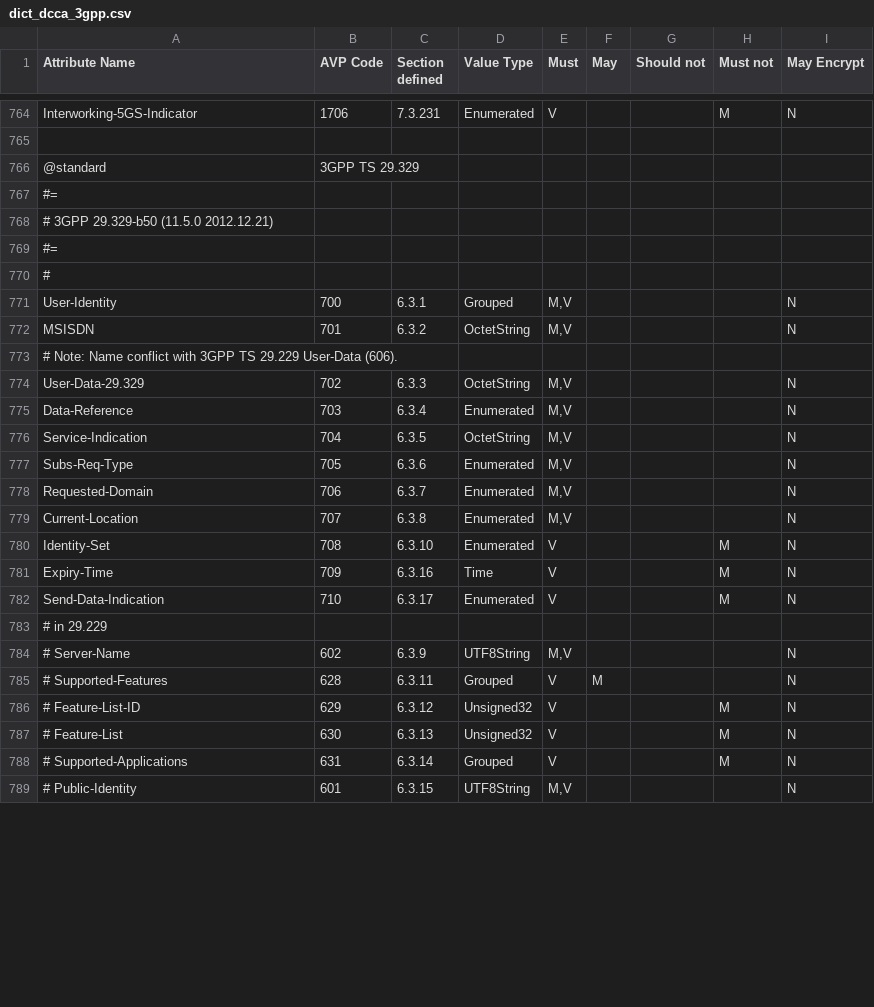
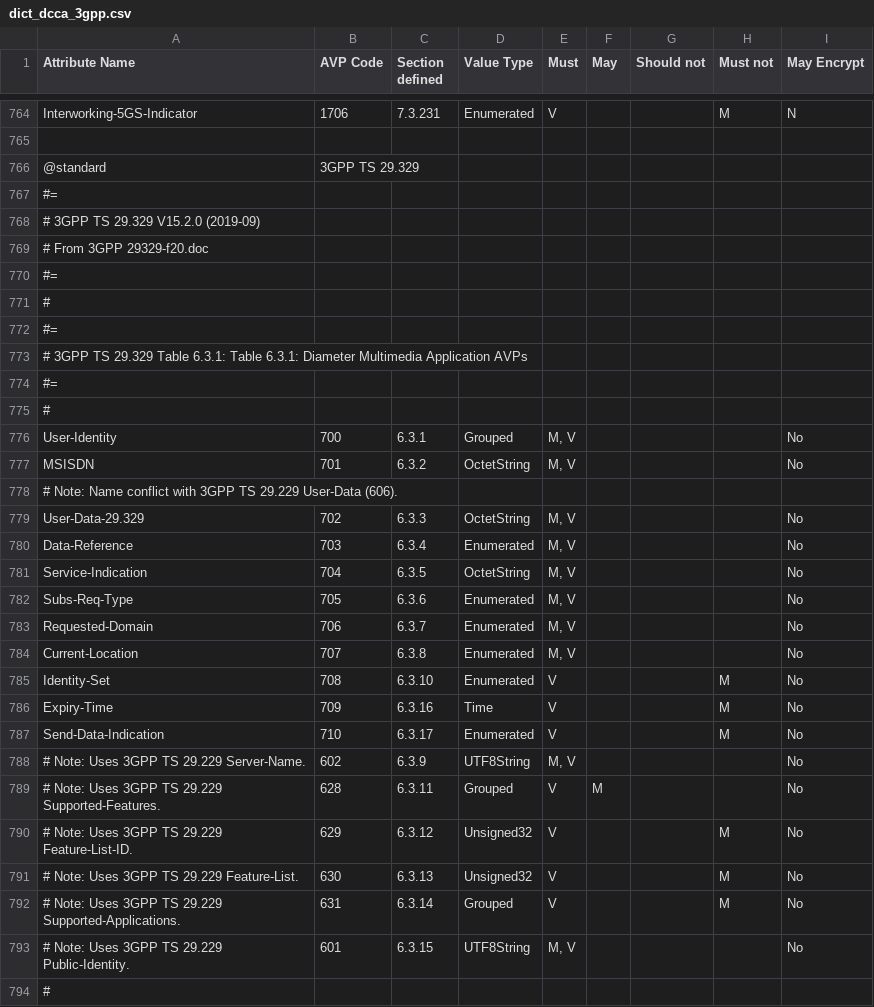
Before and after one commit to sdecugis/freeDiameter, a CSV file: extensions/dict_dcca_3gpp/dict_dcca_3gpp.csv, drawn as a sheet; only a part is shown, gaps mark what is left out; the diff covers the shown part only.

Commit message:
Update to 3GPP TS 29.329 V15.2.0 (2019-09)
Add Pre-paging-Supported,717,6.3.26,Enumerated,V,,,M,No
Add Local-Time-Zone-Indication,718,6.3.27,Enumerated,V,,,M,No
Add Call-Reference-Info,720,6.3.29,Grouped,V,,,M,No
Add Call-Reference-Number,721,6.3.30,OctetString,V,,,M,No
Add AS-Number,722,6.3.31,OctetString,V,,,M,No

```diff
--- a/extensions/dict_dcca_3gpp/dict_dcca_3gpp.csv
+++ b/extensions/dict_dcca_3gpp/dict_dcca_3gpp.csv
@@ -767,23 +767,28 @@ Interworking-5GS-Indicator,1706,7.3.231,Enumerated,V,,,M,N
 #=,,,,,,,,
-# 3GPP 29.329-b50 (11.5.0 2012.12.21),,,,,,,,
+# 3GPP TS 29.329 V15.2.0 (2019-09),,,,,,,,
+# From 3GPP 29329-f20.doc,,,,,,,,
 #=,,,,,,,,
 #,,,,,,,,
-User-Identity,700,6.3.1,Grouped,"M,V",,,,N
-MSISDN,701,6.3.2,OctetString,"M,V",,,,N
+#=,,,,,,,,
+# 3GPP TS 29.329 Table 6.3.1: Table 6.3.1: Diameter Multimedia Application AVPs,,,,,,,,
+#=,,,,,,,,
+#,,,,,,,,
+User-Identity,700,6.3.1,Grouped,"M, V",,,,No
+MSISDN,701,6.3.2,OctetString,"M, V",,,,No
 # Note: Name conflict with 3GPP TS 29.229 User-Data (606).,,,,,,,,
-User-Data-29.329,702,6.3.3,OctetString,"M,V",,,,N
-Data-Reference,703,6.3.4,Enumerated,"M,V",,,,N
-Service-Indication,704,6.3.5,OctetString,"M,V",,,,N
-Subs-Req-Type,705,6.3.6,Enumerated,"M,V",,,,N
-Requested-Domain,706,6.3.7,Enumerated,"M,V",,,,N
-Current-Location,707,6.3.8,Enumerated,"M,V",,,,N
-Identity-Set,708,6.3.10,Enumerated,V,,,M,N
-Expiry-Time,709,6.3.16,Time,V,,,M,N
-Send-Data-Indication,710,6.3.17,Enumerated,V,,,M,N
-# in 29.229,,,,,,,,
-# Server-Name,602,6.3.9,UTF8String,"M,V",,,,N
-# Supported-Features,628,6.3.11,Grouped,V,M,,,N
-# Feature-List-ID,629,6.3.12,Unsigned32,V,,,M,N
-# Feature-List,630,6.3.13,Unsigned32,V,,,M,N
-# Supported-Applications,631,6.3.14,Grouped,V,,,M,N
-# Public-Identity,601,6.3.15,UTF8String,"M,V",,,,N
+User-Data-29.329,702,6.3.3,OctetString,"M, V",,,,No
+Data-Reference,703,6.3.4,Enumerated,"M, V",,,,No
+Service-Indication,704,6.3.5,OctetString,"M, V",,,,No
+Subs-Req-Type,705,6.3.6,Enumerated,"M, V",,,,No
+Requested-Domain,706,6.3.7,Enumerated,"M, V",,,,No
+Current-Location,707,6.3.8,Enumerated,"M, V",,,,No
+Identity-Set,708,6.3.10,Enumerated,V,,,M,No
+Expiry-Time,709,6.3.16,Time,V,,,M,No
+Send-Data-Indication,710,6.3.17,Enumerated,V,,,M,No
+# Note: Uses 3GPP TS 29.229 Server-Name.,602,6.3.9,UTF8String,"M, V",,,,No
+# Note: Uses 3GPP TS 29.229 Supported-Features.,628,6.3.11,Grouped,V,M,,,No
+# Note: Uses 3GPP TS 29.229 Feature-List-ID.,629,6.3.12,Unsigned32,V,,,M,No
+# Note: Uses 3GPP TS 29.229 Feature-List.,630,6.3.13,Unsigned32,V,,,M,No
+# Note: Uses 3GPP TS 29.229 Supported-Applications.,631,6.3.14,Grouped,V,,,M,No
+# Note: Uses 3GPP TS 29.229 Public-Identity.,601,6.3.15,UTF8String,"M, V",,,,No
+#,,,,,,,,
```
Also changed, not shown: 6 added rows, 3 removed rows and 14 edited cells elsewhere in this file, 1 other file.
